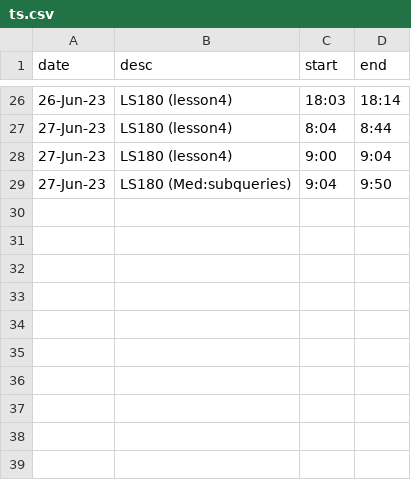
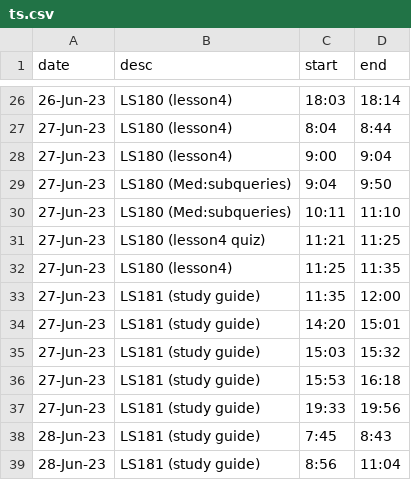
Before and after one commit to jjmchew/launchschool, a CSV file: ts.csv, drawn as a sheet; only a part is shown, gaps mark what is left out; the diff names each change by its address in the sheet, - before the commit and + after, or states it on an @@ line.

```diff
--- a/ts.csv
+++ b/ts.csv
+row 30: 27-Jun-23 | LS180 (Med:subqueries) | 10:11 | 11:10
+row 31: 27-Jun-23 | LS180 (lesson4 quiz) | 11:21 | 11:25
+row 32: 27-Jun-23 | LS180 (lesson4) | 11:25 | 11:35
+row 33: 27-Jun-23 | LS181 (study guide) | 11:35 | 12:00
+row 34: 27-Jun-23 | LS181 (study guide) | 14:20 | 15:01
+row 35: 27-Jun-23 | LS181 (study guide) | 15:03 | 15:32
+row 36: 27-Jun-23 | LS181 (study guide) | 15:53 | 16:18
+row 37: 27-Jun-23 | LS181 (study guide) | 19:33 | 19:56
+row 38: 28-Jun-23 | LS181 (study guide) | 7:45 | 8:43
+row 39: 28-Jun-23 | LS181 (study guide) | 8:56 | 11:04
```
Also changed, not shown: 6 other files.
